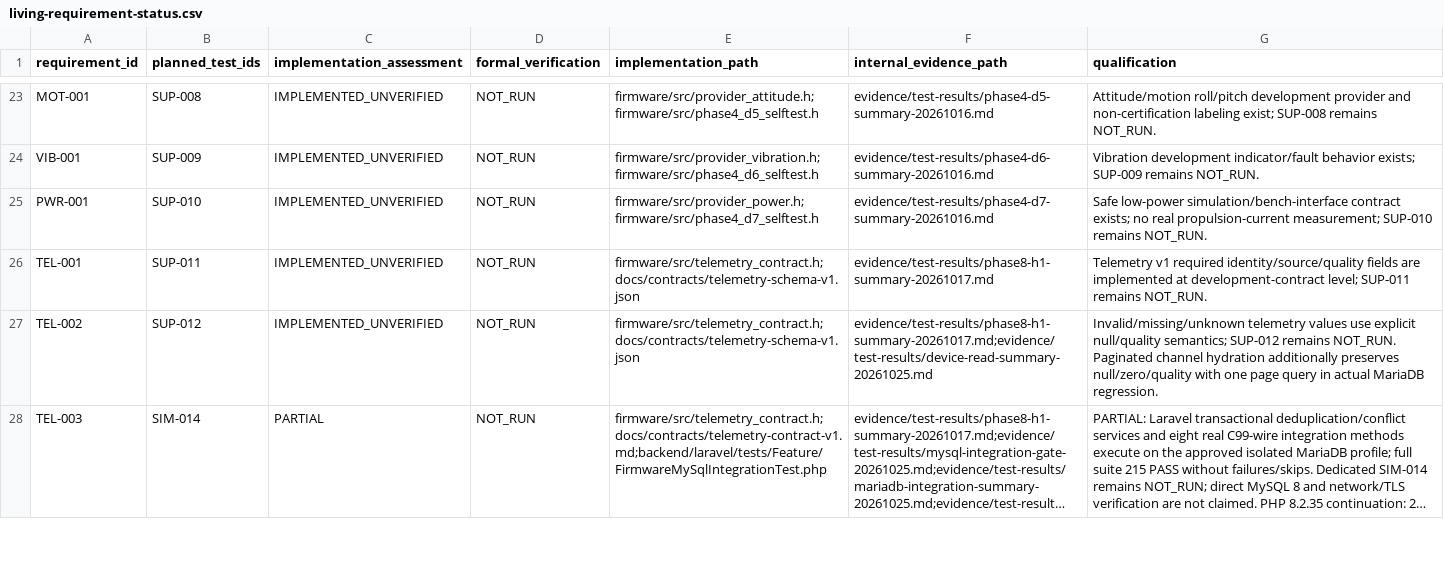
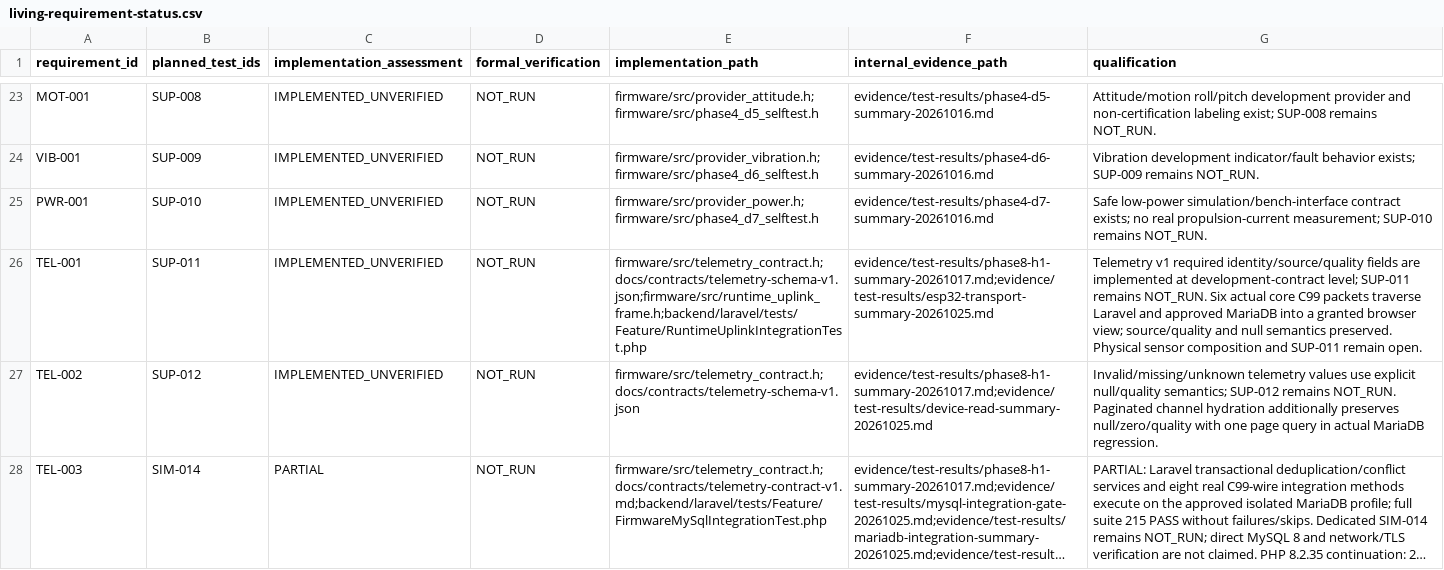
Before and after one commit to ahmadraihanfirdaus/vessel-monitoring-gateway, a CSV file: docs/testing/living-requirement-status.csv, drawn as a sheet; only a part is shown, gaps mark what is left out; long unchanged cells end in …; the diff covers the shown part only; the diff names each change by its address in the sheet, - before the commit and + after, or states it on an @@ line.

Commit message:
feat(firmware): connect guarded ESP32 HTTPS transport to runtime

```diff
--- a/docs/testing/living-requirement-status.csv
+++ b/docs/testing/living-requirement-status.csv
-E26 (implementation_path): firmware/src/telemetry_contract.h;docs/contracts/telemetry-schema-v1.json
+E26 (implementation_path): firmware/src/telemetry_contract.h;docs/contracts/telemetry-schema-v1.json;firmware/src/runtime_uplink_frame.h;backend/laravel/tests/Feature/RuntimeUplinkIntegrationTest.php
-F26 (internal_evidence_path): evidence/test-results/phase8-h1-summary-20261017.md
+F26 (internal_evidence_path): evidence/test-results/phase8-h1-summary-20261017.md;evidence/test-results/esp32-transport-summary-20261025.md
-G26 (qualification): …remains NOT_RUN.
+G26 (qualification): …remains NOT_RUN. Six actual core C99 packets traverse Laravel and approved MariaDB into a granted browser view; source/quality and null semantics preserved. Physical sensor composition and SUP-011 remain open.
```
Also changed, not shown: 15 edited cells elsewhere in this file, 58 other files.
